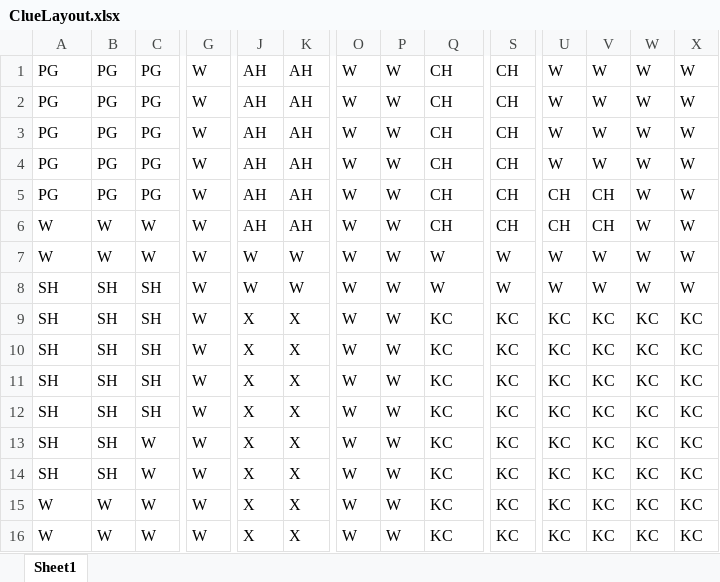
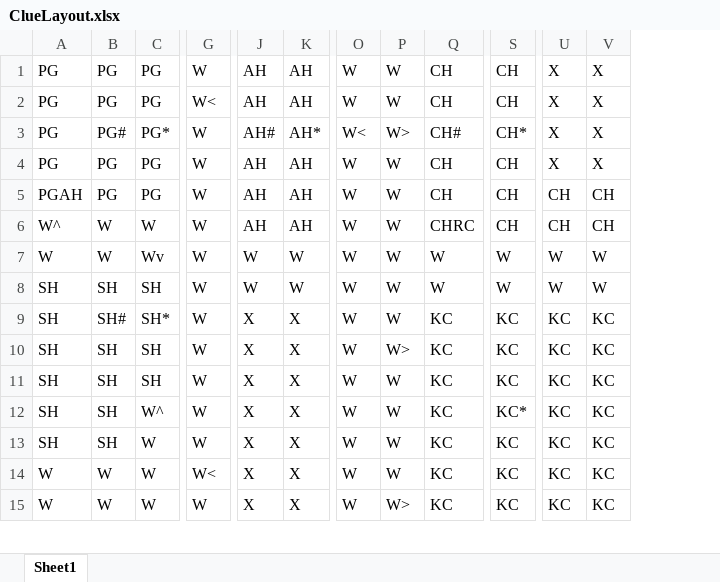
Before and after one commit to jlwoolf/ClueGame, an Excel workbook: ClueLayout.xlsx, sheet Sheet1, drawn as a sheet; only a part is shown, gaps mark what is left out; values as stored, in another font and other column widths than the file's, no cell formats; removed rows and columns are numbered as before the commit, all else as after; rows hold the shown columns only; the diff covers the shown part only; the diff names each change by its address in the sheet, - before the commit and + after, or states it on an @@ line.

Commit message:
Changes to be committed: 	modified:   ClueLayout.xlsx

```diff
--- a/ClueLayout.xlsx (sheet Sheet1)
+++ b/ClueLayout.xlsx (sheet Sheet1)
-column W, rows 1-10: W | W | W | W | W | W | W | W | KC | KC; row 13: KC; rows 15-16: KC | KC
-column X, rows 1-10: W | W | W | W | W | W | W | W | KC | KC; row 13: KC; rows 15-16: KC | KC
-U1:U4: W
+U1:U4: X
-V1:V4: W
+V1:V4: X
-G2: W
+G2: W<
-B3: PG
+B3: PG#
-C3: PG
+C3: PG*
-J3: AH
+J3: AH#
-K3: AH
+K3: AH*
-O3: W
+O3: W<
-P3: W
+P3: W>
-Q3: CH
+Q3: CH#
-S3: CH
+S3: CH*
-A5: PG
+A5: PGAH
-A6: W
+A6: W^
-Q6: CH
+Q6: CHRC
-C7: W
+C7: Wv
+row 9: SH | SH# | SH* | W | X | X | W | W | KC | KC | KC | KC
+row 10: SH | SH | SH | W | X | X | W | W> | KC | KC | KC | KC
-C12: SH
+C12: W^
-S12: KC
+S12: KC*
-row 11: SH | SH | SH | W | X | X | W | W | KC | KC | KC | KC | KC | KC
-row 12: SH | SH | SH | W | X | X | W | W | KC | KC | KC | KC | KC | KC
-row 14: SH | SH | W | W | X | X | W | W | KC | KC | KC | KC | KC | KC
-G14: W
+G14: W<
-P15: W
+P15: W>
```
Also changed, not shown: 1 removed row and 51 edited cells elsewhere in this sheet, cell formats.
